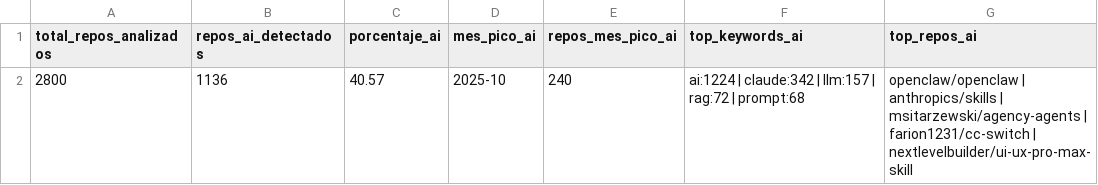
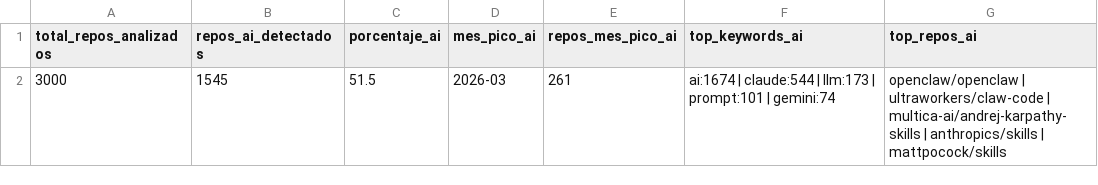
Before and after one commit to Sam-24-dev/Technology-trend-analysis-platform, a CSV file: datos/github_ai_repos_insights.csv, drawn as a sheet.

```diff
--- a/datos/github_ai_repos_insights.csv
+++ b/datos/github_ai_repos_insights.csv
@@ -1,2 +1,2 @@
 total_repos_analizados,repos_ai_detectados,porcentaje_ai,mes_pico_ai,repos_mes_pico_ai,top_keywords_ai,top_repos_ai
-2800,1136,40.57,2025-10,240,ai:1224 | claude:342 | llm:157 | rag:72 | prompt:68,openclaw/openclaw | anthropics/skills | msitarzewski/agency-agents | farion1231/cc-switch | nextlevelbuilder/ui-ux-pro-max-skill
+3000,1545,51.5,2026-03,261,ai:1674 | claude:544 | llm:173 | prompt:101 | gemini:74,openclaw/openclaw | ultraworkers/claw-code | multica-ai/andrej-karpathy-skills | anthropics/skills | mattpocock/skills
```
Also changed, not shown: datos/github_commits_frameworks.csv, datos/github_commits_frameworks_monthly.csv, 26 other files.
